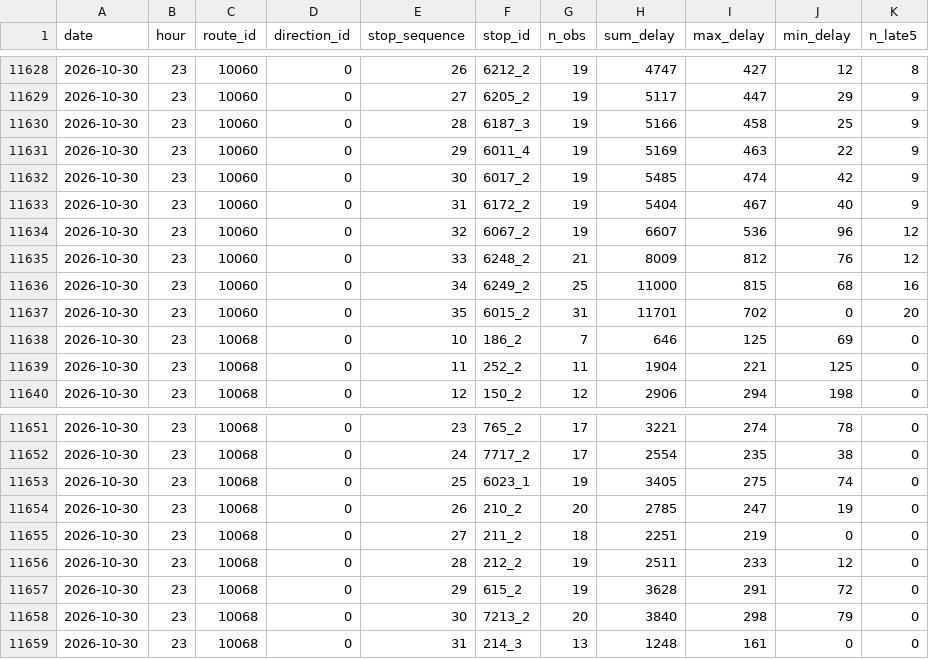
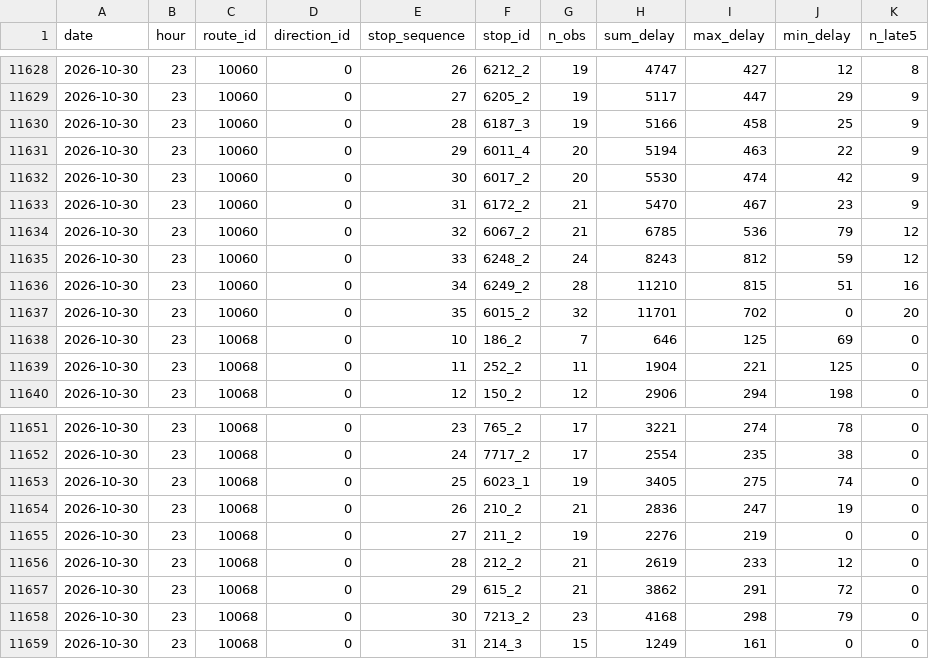
Before and after one commit to shita04/kyoto-bus-data, a CSV file: data_delay/2026-10-30.csv, drawn as a sheet; only a part is shown, gaps mark what is left out.

```diff
--- a/data_delay/2026-10-30.csv
+++ b/data_delay/2026-10-30.csv
@@ -11630,9 +11630,9 @@ date,hour,route_id,direction_id,stop_sequence,stop_id,n_obs,sum_delay,max_delay,
 2026-10-30,23,10060,0,28,6187_3,19,5166,458,25,9
-2026-10-30,23,10060,0,29,6011_4,19,5169,463,22,9
-2026-10-30,23,10060,0,30,6017_2,19,5485,474,42,9
-2026-10-30,23,10060,0,31,6172_2,19,5404,467,40,9
-2026-10-30,23,10060,0,32,6067_2,19,6607,536,96,12
-2026-10-30,23,10060,0,33,6248_2,21,8009,812,76,12
-2026-10-30,23,10060,0,34,6249_2,25,11000,815,68,16
-2026-10-30,23,10060,0,35,6015_2,31,11701,702,0,20
+2026-10-30,23,10060,0,29,6011_4,20,5194,463,22,9
+2026-10-30,23,10060,0,30,6017_2,20,5530,474,42,9
+2026-10-30,23,10060,0,31,6172_2,21,5470,467,23,9
+2026-10-30,23,10060,0,32,6067_2,21,6785,536,79,12
+2026-10-30,23,10060,0,33,6248_2,24,8243,812,59,12
+2026-10-30,23,10060,0,34,6249_2,28,11210,815,51,16
+2026-10-30,23,10060,0,35,6015_2,32,11701,702,0,20
 2026-10-30,23,10068,0,10,186_2,7,646,125,69,0
@@ -11653,7 +11653,7 @@ date,hour,route_id,direction_id,stop_sequence,stop_id,n_obs,sum_delay,max_delay,
 2026-10-30,23,10068,0,25,6023_1,19,3405,275,74,0
-2026-10-30,23,10068,0,26,210_2,20,2785,247,19,0
-2026-10-30,23,10068,0,27,211_2,18,2251,219,0,0
-2026-10-30,23,10068,0,28,212_2,19,2511,233,12,0
-2026-10-30,23,10068,0,29,615_2,19,3628,291,72,0
-2026-10-30,23,10068,0,30,7213_2,20,3840,298,79,0
-2026-10-30,23,10068,0,31,214_3,13,1248,161,0,0
+2026-10-30,23,10068,0,26,210_2,21,2836,247,19,0
+2026-10-30,23,10068,0,27,211_2,19,2276,219,0,0
+2026-10-30,23,10068,0,28,212_2,21,2619,233,12,0
+2026-10-30,23,10068,0,29,615_2,21,3862,291,72,0
+2026-10-30,23,10068,0,30,7213_2,23,4168,298,79,0
+2026-10-30,23,10068,0,31,214_3,15,1249,161,0,0
```
Also changed, not shown: data/2026-10-30.csv.
